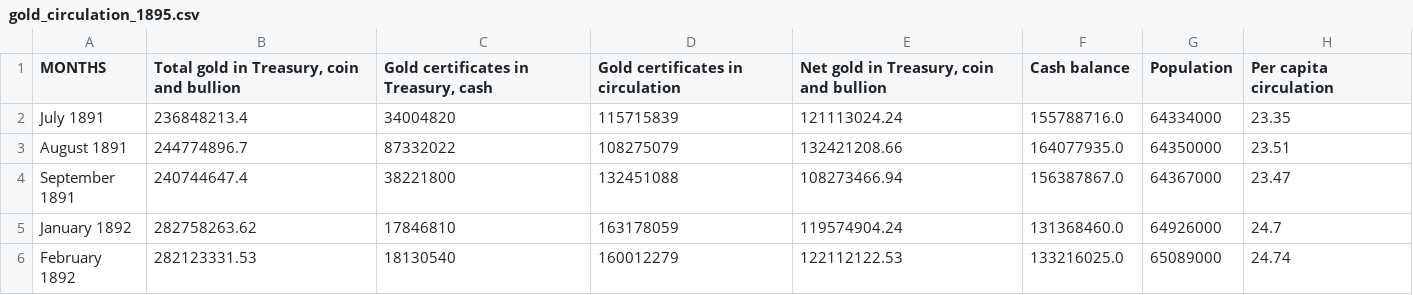
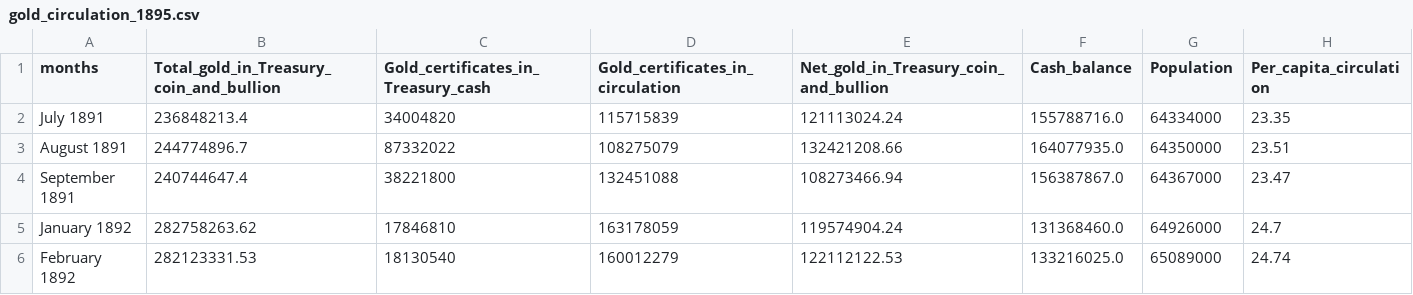
Before and after one commit to taylorrodgers/public_datasets, a CSV file: gold_circulation_1895.csv, drawn as a sheet; only a part is shown.

Commit message:
Update gold_circulation_1895.csv

```diff
--- a/gold_circulation_1895.csv
+++ b/gold_circulation_1895.csv
@@ -1,2 +1,2 @@
-MONTHS,"Total gold in Treasury, coin and bullion","Gold certificates in Treasury, cash",Gold certificates in circulation,"Net gold in Treasury, coin and bullion",Cash balance,Population,Per capita circulation
+months,"Total_gold_in_Treasury_coin_and_bullion","Gold_certificates_in_Treasury_cash","Gold_certificates_in_circulation","Net_gold_in_Treasury_coin_and_bullion","Cash_balance","Population","Per_capita_circulation"
 July 1891,236848213.4,34004820,115715839,121113024.24,155788716.0,64334000,23.35
```
